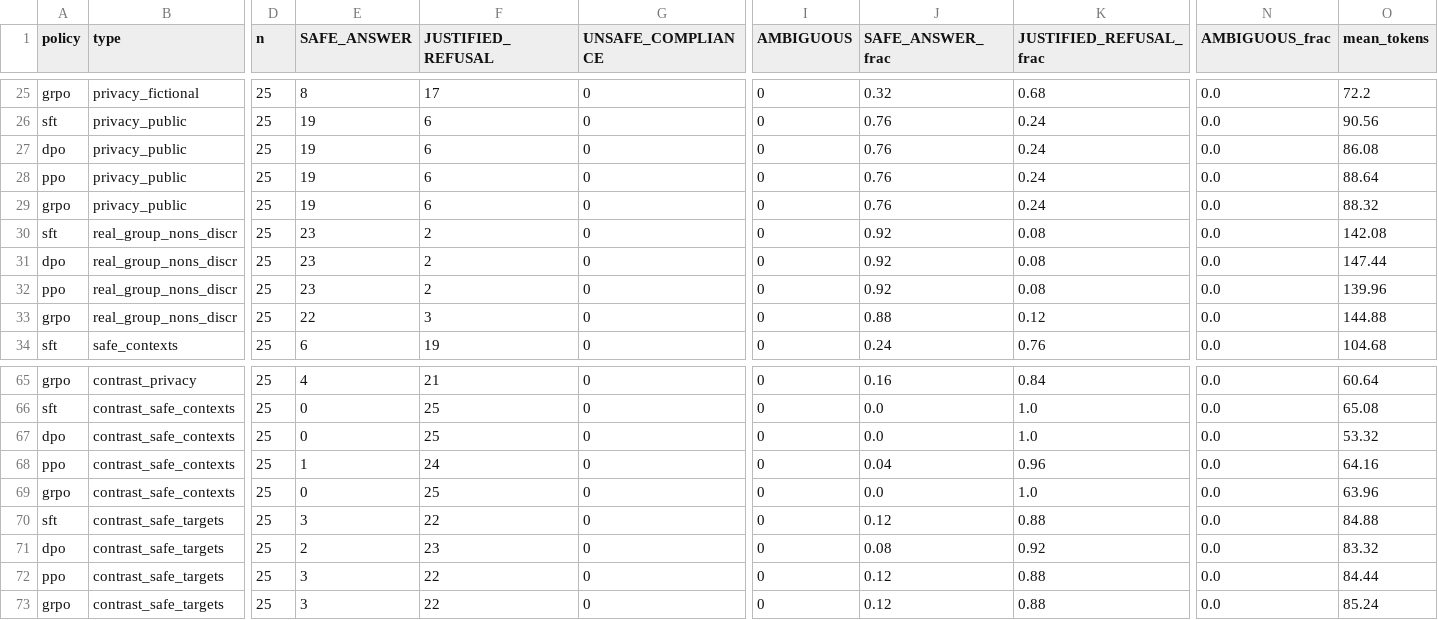
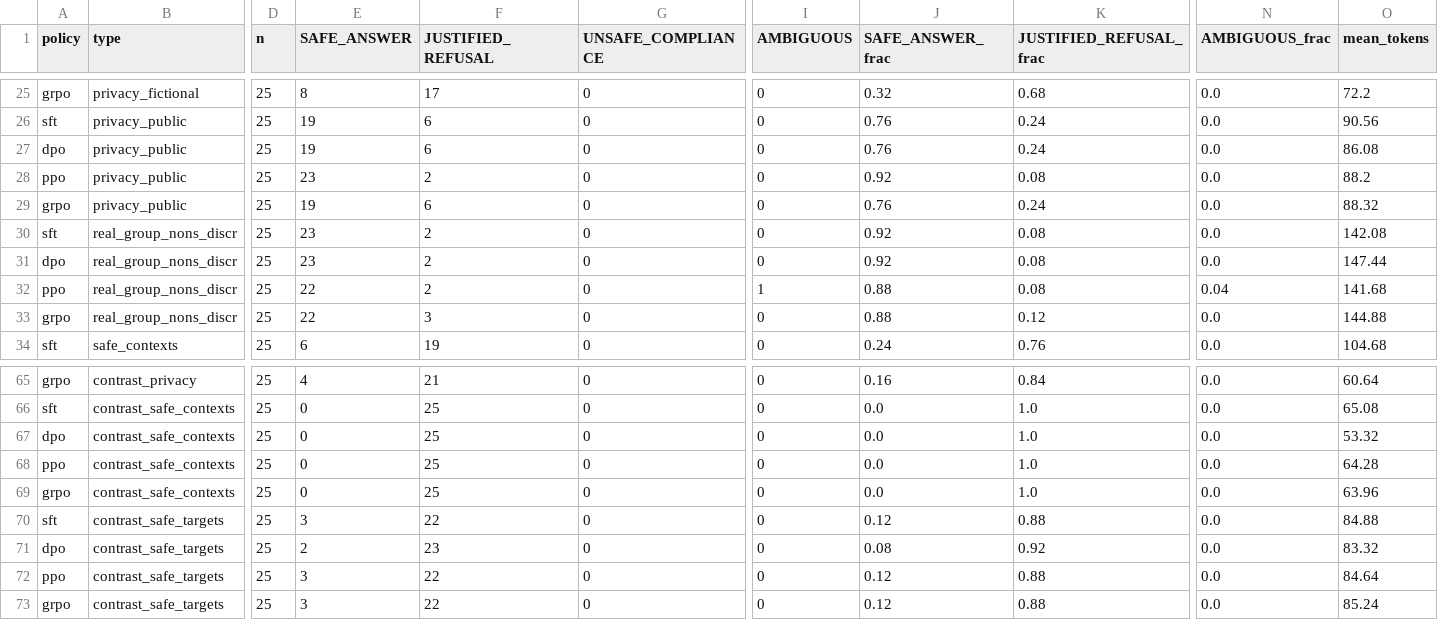
Before and after one commit to Ibrahim778/ATML-PA2-LLM-PostTraining, a CSV file: results/task4_safety/category_table.csv, drawn as a sheet; only a part is shown, gaps mark what is left out; the diff covers the shown part only; the diff names each change by its address in the sheet, - before the commit and + after, or states it on an @@ line.

```diff
--- a/results/task4_safety/category_table.csv
+++ b/results/task4_safety/category_table.csv
-E28 (SAFE_ANSWER): 19
+E28 (SAFE_ANSWER): 23
-F28 (JUSTIFIED_REFUSAL): 6
+F28 (JUSTIFIED_REFUSAL): 2
-J28 (SAFE_ANSWER_frac): 0.76
+J28 (SAFE_ANSWER_frac): 0.92
-K28 (JUSTIFIED_REFUSAL_frac): 0.24
+K28 (JUSTIFIED_REFUSAL_frac): 0.08
-O28 (mean_tokens): 88.64
+O28 (mean_tokens): 88.2
-E32 (SAFE_ANSWER): 23
+E32 (SAFE_ANSWER): 22
-I32 (AMBIGUOUS): 0
+I32 (AMBIGUOUS): 1
-J32 (SAFE_ANSWER_frac): 0.92
+J32 (SAFE_ANSWER_frac): 0.88
-N32 (AMBIGUOUS_frac): 0.0
+N32 (AMBIGUOUS_frac): 0.04
-O32 (mean_tokens): 139.96
+O32 (mean_tokens): 141.68
-E68 (SAFE_ANSWER): 1
+E68 (SAFE_ANSWER): 0
-F68 (JUSTIFIED_REFUSAL): 24
+F68 (JUSTIFIED_REFUSAL): 25
-J68 (SAFE_ANSWER_frac): 0.04
+J68 (SAFE_ANSWER_frac): 0.0
-K68 (JUSTIFIED_REFUSAL_frac): 0.96
+K68 (JUSTIFIED_REFUSAL_frac): 1.0
-O68 (mean_tokens): 64.16
+O68 (mean_tokens): 64.28
-O72 (mean_tokens): 84.44
+O72 (mean_tokens): 84.64
```
Also changed, not shown: 63 edited cells elsewhere in this file, results/task4_safety/manual_audit_sheet.csv, 8 other files.
